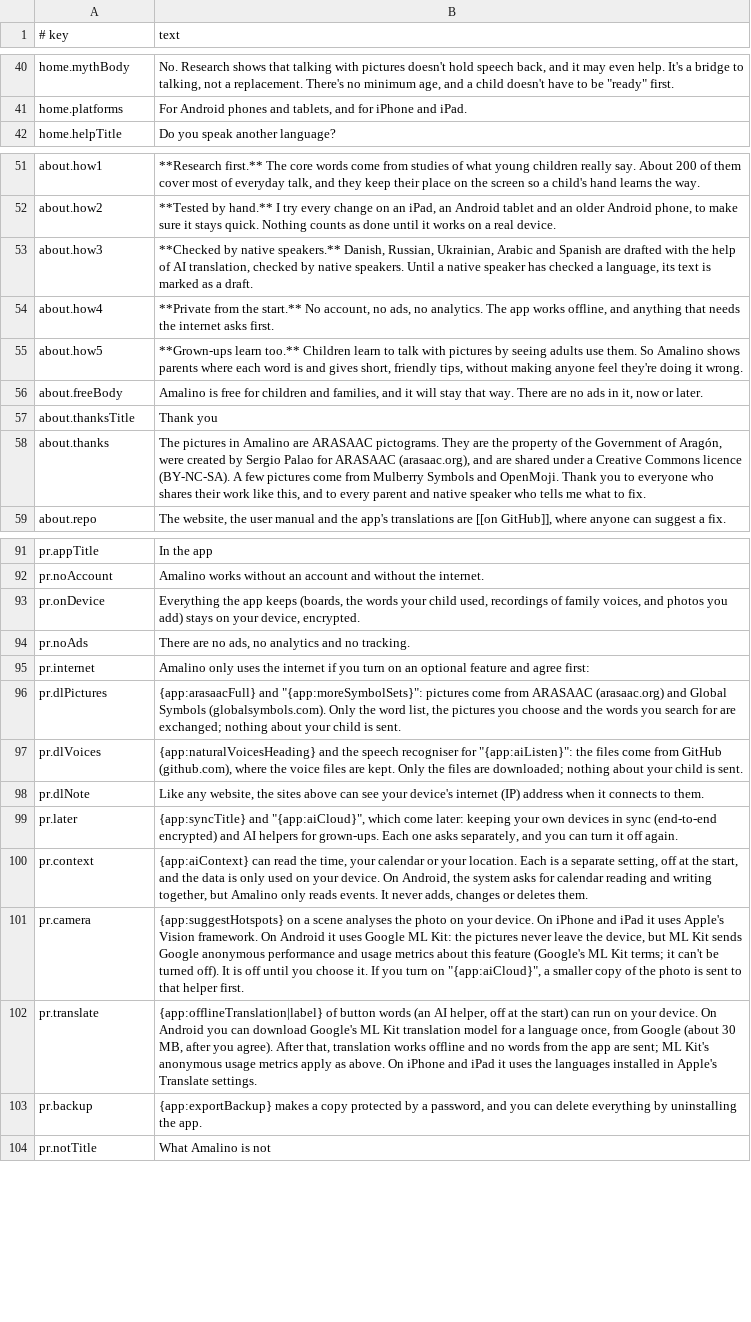
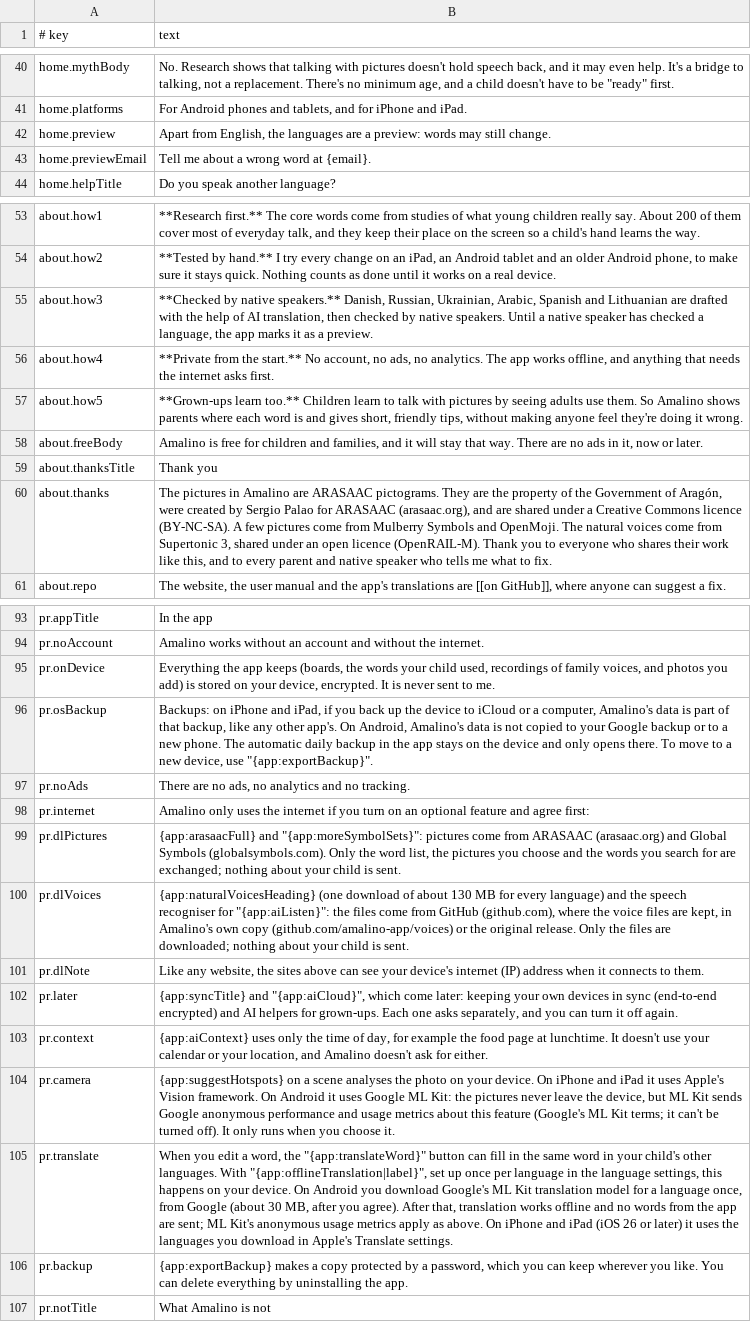
Before and after one commit to amalino-app/amalino.app, a TSV file: translations/en/website.tsv, drawn as a sheet; only a part is shown, gaps mark what is left out; addresses are those after the commit; the diff covers the shown part only; the diff names each change by its address in the sheet, - before the commit and + after, or states it on an @@ line.

Commit message:
Website follows the app: Lithuanian named, natural voices in every language, Preview note, backups as they are, time-only pages, offline translation, no calendar or location

```diff
--- a/translations/en/website.tsv
+++ b/translations/en/website.tsv
+row 42: home.preview | Apart from English, the languages are a preview: words may still change.
+row 43: home.previewEmail | Tell me about a wrong word at {email}.
-B55 (text): …Russian, Ukrainian, Arabic and Spanish are drafted with the help of AI translation, checked by native speakers. Until a native speaker has checked a language, its text is marked as a draft.
+B55 (text): …Russian, Ukrainian, Arabic, Spanish and Lithuanian are drafted with the help of AI translation, then checked by native speakers. Until a native speaker has checked a language, the app marks it as a preview.
-B60 (text): …and OpenMoji. Thank you…
+B60 (text): …and OpenMoji. The natural voices come from Supertonic 3, shared under an open licence (OpenRAIL-M). Thank you…
-B95 (text): …you add) stays on your device, encrypted.
+B95 (text): …you add) is stored on your device, encrypted. It is never sent to me.
+row 96: pr.osBackup | Backups: on iPhone and iPad, if you back up the device to iCloud or a computer, Amalino's data is part of that backup, like any other app's. On Android, Amalino's data is not copied to your Google backup or to a new phone. The automatic daily backup in the app stays on the device and only opens there. To move to a new device, use "{app:exportBackup}".
-B100 (text): {app:naturalVoicesHeading} and the speech recogniser for "{app:aiListen}": the files come from GitHub (github.com), where the voice files are kept. Only the…
+B100 (text): {app:naturalVoicesHeading} (one download of about 130 MB for every language) and the speech recogniser for "{app:aiListen}": the files come from GitHub (github.com), where the voice files are kept, in Amalino's own copy (github.com/amalino-app/voices) or the original release. Only the…
-B103 (text): {app:aiContext} can read the time, your calendar or your location. Each is a separate setting, off at the start, and the data is only used on your device. On Android, the system asks for calendar reading and writing together, but Amalino only reads events. It never adds, changes or deletes them.
+B103 (text): {app:aiContext} uses only the time of day, for example the food page at lunchtime. It doesn't use your calendar or your location, and Amalino doesn't ask for either.
-B104 (text): …off). It is off until you choose it. If you turn on "{app:aiCloud}", a smaller copy of the photo is sent to that helper first.
+B104 (text): …off). It only runs when you choose it.
-B105 (text): {app:offlineTranslation|label} of button words (an AI helper, off at the start) can run on your device. On Android you can download Google's ML Kit translation model for a language once, from Google (about 30 MB, after you agree). After that, translation works offline and no words from the app are sent; ML Kit's anonymous usage metrics apply as above. On iPhone and iPad it uses the languages installed in Apple's…
+B105 (text): When you edit a word, the "{app:translateWord}" button can fill in the same word in your child's other languages. With "{app:offlineTranslation|label}", set up once per language in the language settings, this happens on your device. On Android you download Google's ML Kit translation model for a language once, from Google (about 30 MB, after you agree). After that, translation works offline and no words from the app are sent; ML Kit's anonymous usage metrics apply as above. On iPhone and iPad (iOS 26 or later) it uses the languages you download in Apple's…
-B106 (text): …a password, and you can delete…
+B106 (text): …a password, which you can keep wherever you like. You can delete…
```
Also changed, not shown: 5 edited cells elsewhere in this file, translations/ar/website.tsv, translations/da/website.tsv, 5 other files.
